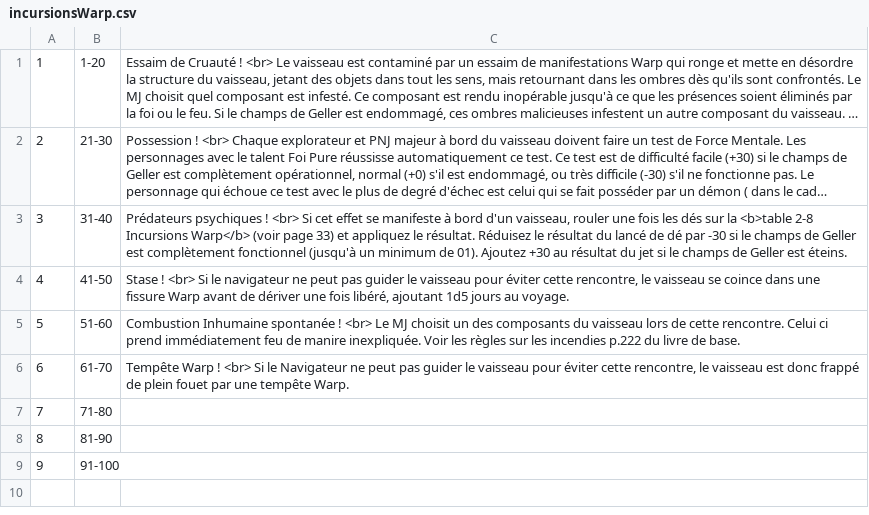
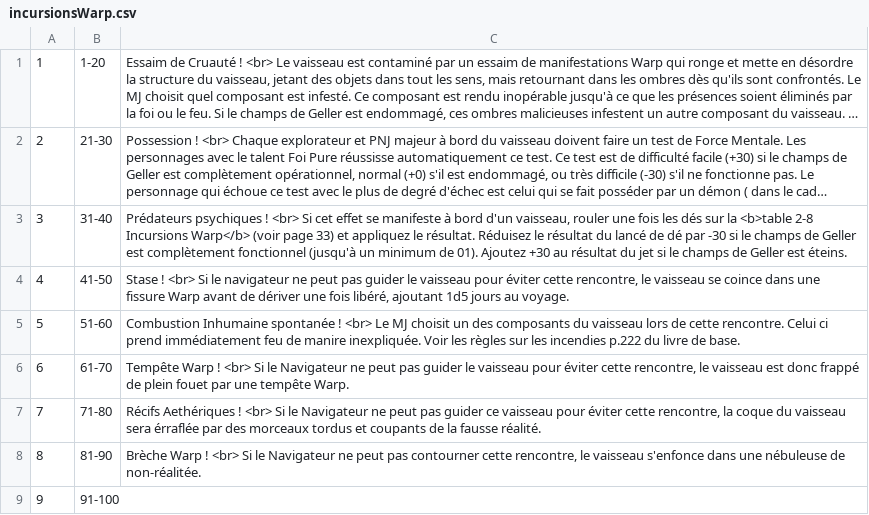
Before and after one commit to Carchak-bot/DWWM-Formation-, a CSV file: Back_End/PHP/Voyage warp/incursionsWarp.csv, drawn as a sheet; long unchanged cells end in ….

```diff
--- a/Back_End/PHP/Voyage warp/incursionsWarp.csv
+++ b/Back_End/PHP/Voyage warp/incursionsWarp.csv
@@ -6,4 +6,4 @@
 "6";"61-70";"Tempête Warp ! <br> Si le Navigateur ne peut pas guider le vaisseau pour éviter cette rencontre, le vaisseau est donc frappé de plein fouet par une tempête Warp.";
-"7";"71-80";
-"8";"81-90";
+"7";"71-80";"Récifs Aethériques ! <br> Si le Navigateur ne peut pas guider ce vaisseau pour éviter cette rencontre, la coque du vaisseau sera érraflée par des morceaux tordus et coupants de la fausse réalité.";
+"8";"81-90";"Brèche Warp ! <br> Si le Navigateur ne peut pas contourner cette rencontre, le vaisseau s'enfonce dans une nébuleuse de non-réalitée.";
 "9";"91-100";
```
Also changed, not shown: 4 other files.
